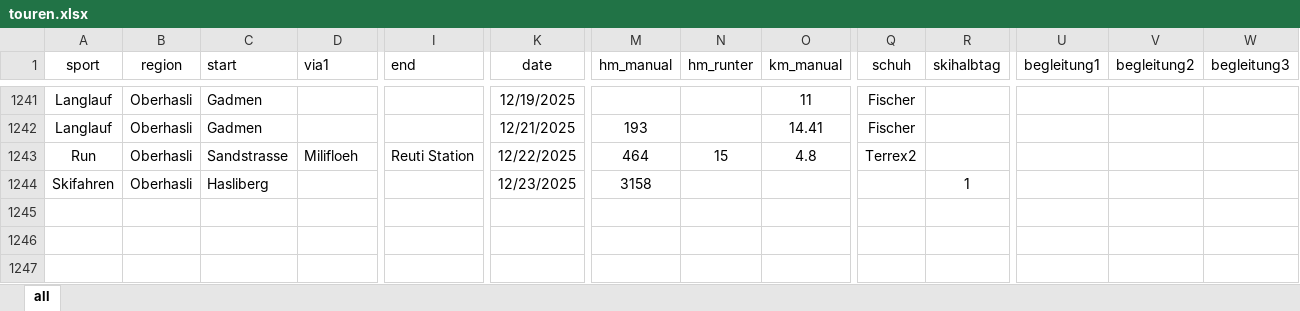
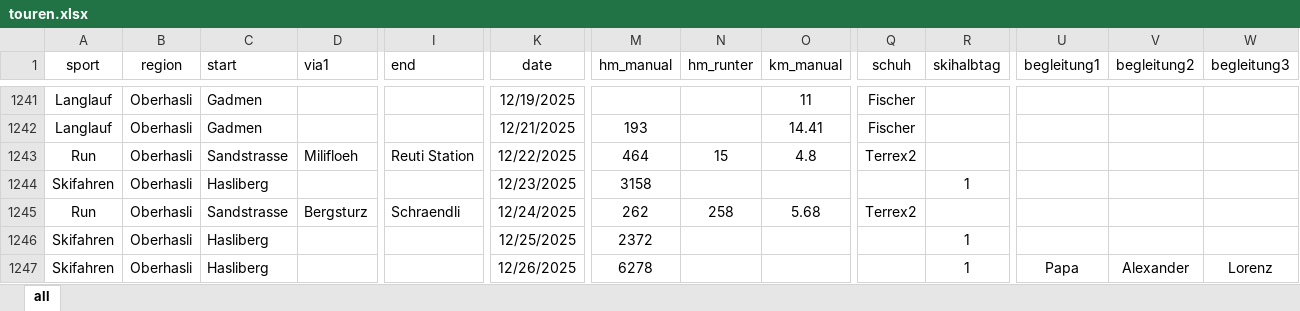
Before and after one commit to rufi77/sport, an Excel workbook: data/touren.xlsx, sheet all, drawn as a sheet; only a part is shown, gaps mark what is left out; values as stored, in another font and other column widths than the file's, no borders; conditional formats not drawn; rows hold the shown columns only; the diff names each change by its address in the sheet, - before the commit and + after, or states it on an @@ line.

```diff
--- a/data/touren.xlsx (sheet all)
+++ b/data/touren.xlsx (sheet all)
+row 1245: Run | Oberhasli | Sandstrasse | Bergsturz | Schraendli | 12/24/2025 | 262 | 258 | 5.68 | Terrex2
+row 1246: Skifahren | Oberhasli | Hasliberg |  |  | 12/25/2025 | 2372 |  |  |  | 1
+row 1247: Skifahren | Oberhasli | Hasliberg |  |  | 12/26/2025 | 6278 |  |  |  | 1 | Papa | Alexander | Lorenz
```
Also changed, not shown: 7 other files.
